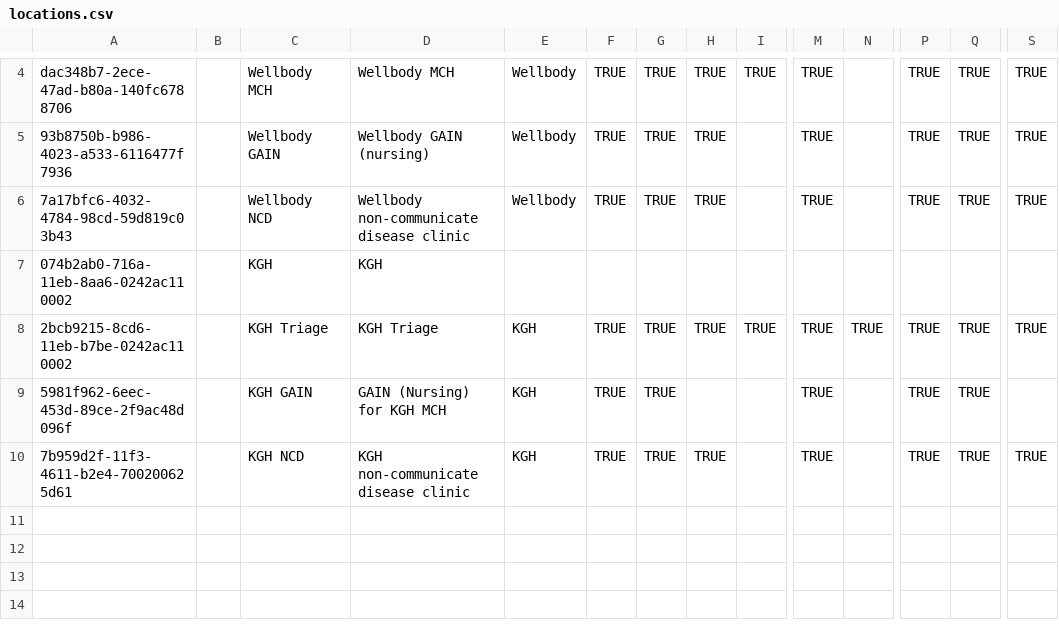
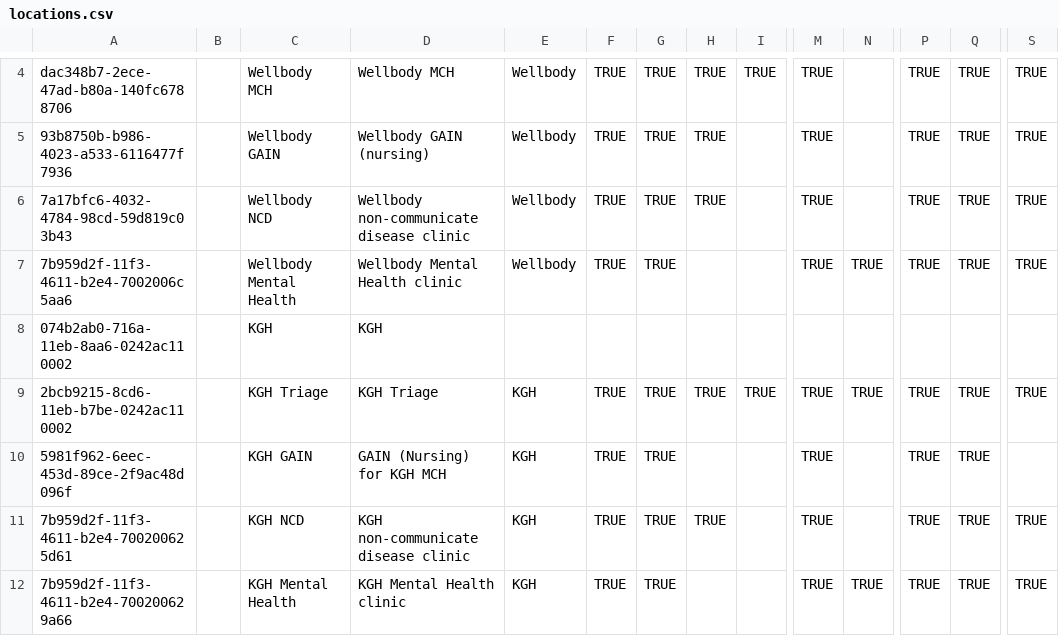
Before and after one commit to chocopiosl/openmrs-configsl, a CSV file: configuration/locations/locations.csv, drawn as a sheet; only a part is shown, gaps mark what is left out; rows hold the shown columns only; the diff names each change by its address in the sheet, - before the commit and + after, or states it on an @@ line.

```diff
--- a/configuration/locations/locations.csv
+++ b/configuration/locations/locations.csv
+row 7: 7b959d2f-11f3-4611-b2e4-7002006c5aa6 |  | Wellbody Mental Health | Wellbody Mental Health clinic | Wellbody | TRUE | TRUE |  |  | TRUE | TRUE | TRUE | TRUE | TRUE
+row 12: 7b959d2f-11f3-4611-b2e4-700200629a66 |  | KGH Mental Health | KGH Mental Health clinic | KGH | TRUE | TRUE |  |  | TRUE | TRUE | TRUE | TRUE | TRUE
```
Also changed, not shown: configuration/encountertypes/sierraLeoneEncounterTypes.csv, 3 other files.
